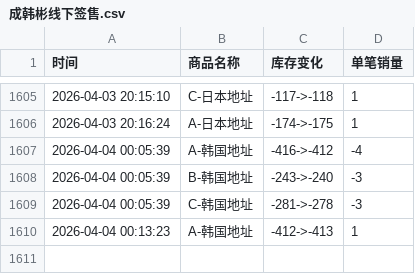
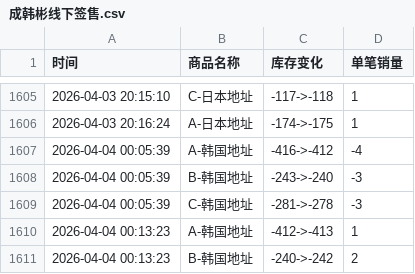
Before and after one commit to Juineii/hanbin_k40410, a CSV file: 成韩彬线下签售.csv, drawn as a sheet; only a part is shown, gaps mark what is left out.

Commit message:
自动更新数据 2026-04-04 00:13:30

```diff
--- a/成韩彬线下签售.csv
+++ b/成韩彬线下签售.csv
@@ -1610 +1610,2 @@
 2026-04-04 00:13:23,A-韩国地址,-412->-413,1
+2026-04-04 00:13:23,B-韩国地址,-240->-242,2
```
